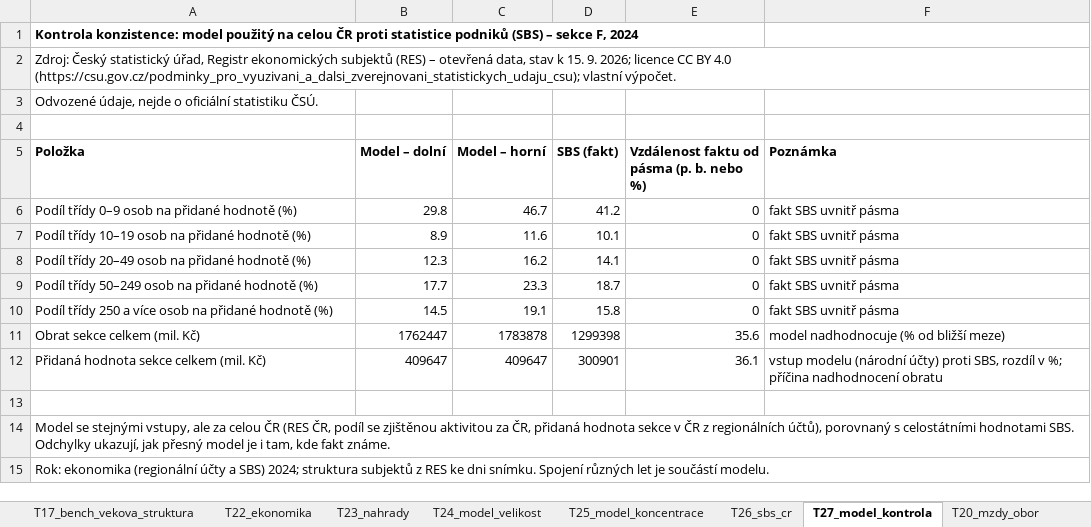
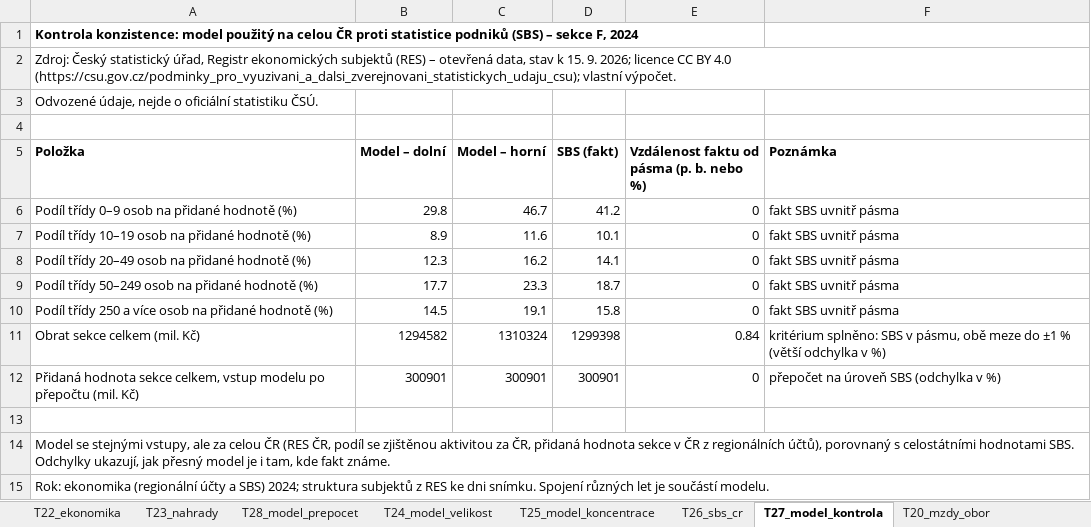
Before and after one commit to dantopol99-bit/da.firemnidatabaze, an Excel workbook: reporty/ukazky/F__CZ051__2026-09-15/priloha.xlsx, sheet T27_model_kontrola, drawn as a sheet; values as stored, in another font and other column widths than the file's, no borders; removed rows and columns are numbered as before the commit, all else as after; the diff names each change by its address in the sheet, - before the commit and + after, or states it on an @@ line.

```diff
--- a/reporty/ukazky/F__CZ051__2026-09-15/priloha.xlsx (sheet T27_model_kontrola)
+++ b/reporty/ukazky/F__CZ051__2026-09-15/priloha.xlsx (sheet T27_model_kontrola)
+sheet tab: T28_model_prepocet
-B11 (Model – dolní): 1762447
+B11 (Model – dolní): 1294582
-C11 (Model – horní): 1783878
+C11 (Model – horní): 1310324
-E11: 35.6
+E11: 0.84
-F11 (Poznámka): model nadhodnocuje (% od bližší meze)
+F11 (Poznámka): kritérium splněno: SBS v pásmu, obě meze do ±1 % (větší odchylka v %)
-row 12: Přidaná hodnota sekce celkem (mil. Kč) | 409647 | 409647 | 300901 | 36.1 | vstup modelu (národní účty) proti SBS, rozdíl v %; příčina nadhodnocení obratu
+row 12: Přidaná hodnota sekce celkem, vstup modelu po přepočtu (mil. Kč) | 300901 | 300901 | 300901 | 0 | přepočet na úroveň SBS (odchylka v %)
```
Also changed, not shown: sheet T24_model_velikost, sheet Metodika, sheet Přehled, sheet T25_model_koncentrace, sheet Zdroj a licence, reporty/vystupy/10__CZ063__2026-09-15/priloha.xlsx, reporty/vystupy/F__CZ051__2026-09-15/priloha.xlsx, 13 other files.
